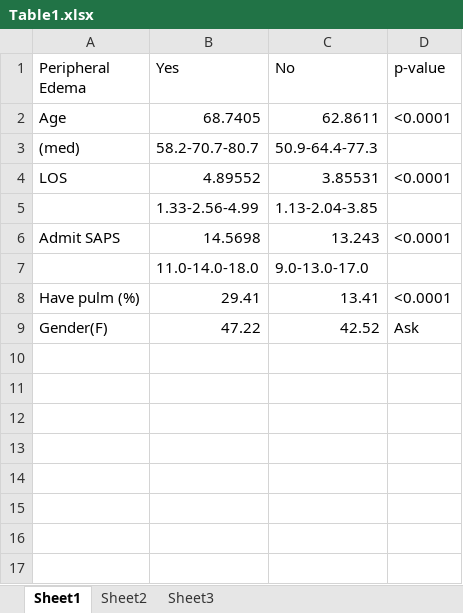
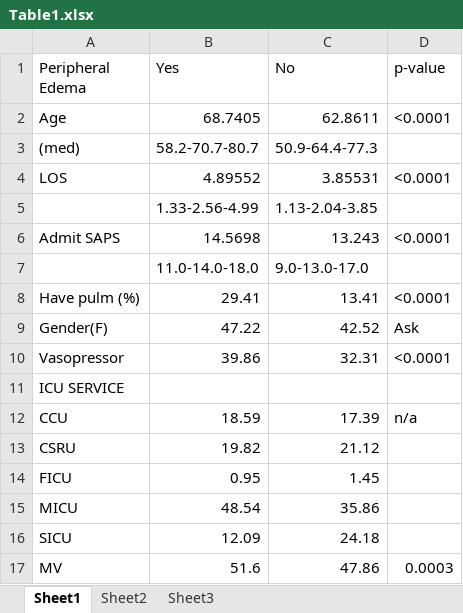
Before and after one commit to MIT-LCP/edema, an Excel workbook: Table1.xlsx, sheet Sheet1, drawn as a sheet; values as stored, in another font and other column widths than the file's, no borders; the diff names each change by its address in the sheet, - before the commit and + after, or states it on an @@ line.

Commit message:
Updated table 1

```diff
--- a/Table1.xlsx (sheet Sheet1)
+++ b/Table1.xlsx (sheet Sheet1)
+row 10: Vasopressor | 39.86 | 32.31 | <0.0001
+row 11: ICU SERVICE
+row 12: CCU | 18.59 | 17.39 | n/a
+row 13: CSRU | 19.82 | 21.12
+row 14: FICU | 0.95 | 1.45
+row 15: MICU | 48.54 | 35.86
+row 16: SICU | 12.09 | 24.18
+row 17: MV | 51.6 | 47.86 | 0.0003
```
